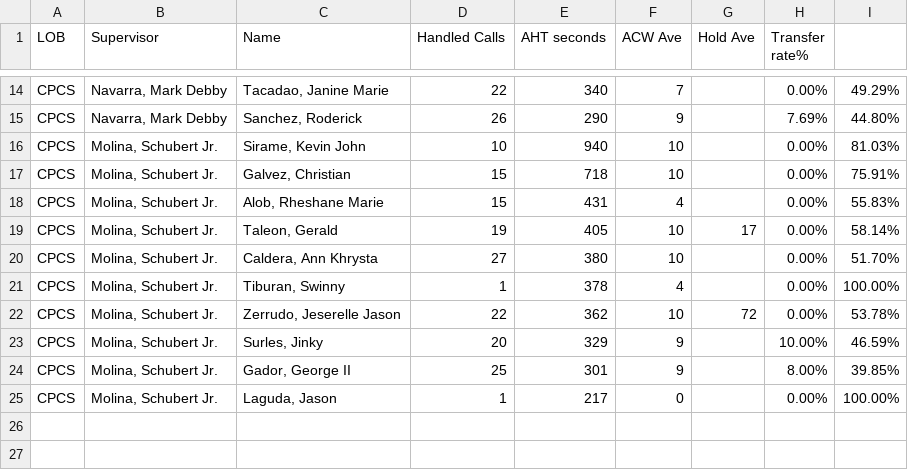
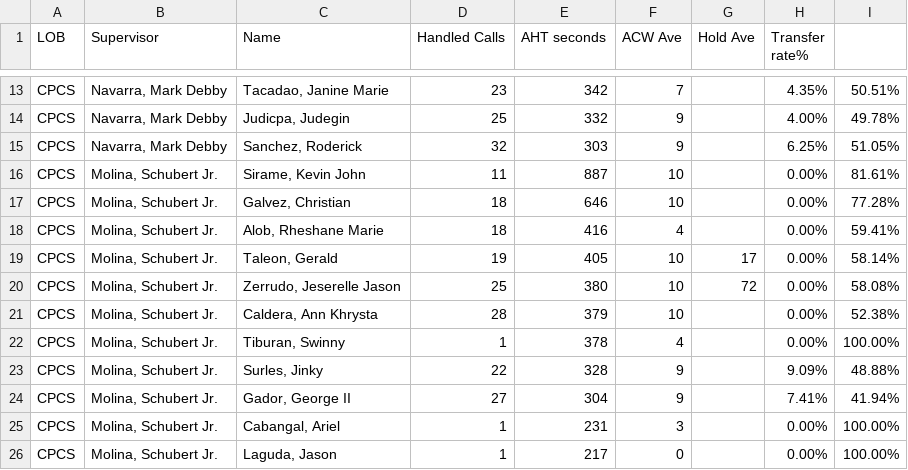
Before and after one commit to mosaicphl/CPCSAHTinterval, a CSV file: cpcs.csv, drawn as a sheet; only a part is shown, gaps mark what is left out; removed rows and columns are numbered as before the commit, all else as after; the diff covers the shown part only; the diff names each change by its address in the sheet, - before the commit and + after, or states it on an @@ line.

```diff
--- a/cpcs.csv
+++ b/cpcs.csv
-D13 (Handled Calls): 22
+D13 (Handled Calls): 23
-E13 (AHT seconds): 340
+E13 (AHT seconds): 342
-H13 (Transfer rate%): 0.00%
+H13 (Transfer rate%): 4.35%
-I13: 49.29%
+I13: 50.51%
+row 14: CPCS | Navarra, Mark Debby | Judicpa, Judegin | 25 | 332 | 9 |  | 4.00% | 49.78%
-D15 (Handled Calls): 26
+D15 (Handled Calls): 32
-E15 (AHT seconds): 290
+E15 (AHT seconds): 303
-H15 (Transfer rate%): 7.69%
+H15 (Transfer rate%): 6.25%
-I15: 44.80%
+I15: 51.05%
-D16 (Handled Calls): 10
+D16 (Handled Calls): 11
-E16 (AHT seconds): 940
+E16 (AHT seconds): 887
-I16: 81.03%
+I16: 81.61%
-D17:D18 (Handled Calls): 15
+D17:D18 (Handled Calls): 18
-E17 (AHT seconds): 718
+E17 (AHT seconds): 646
-I17: 75.91%
+I17: 77.28%
-E18 (AHT seconds): 431
+E18 (AHT seconds): 416
-I18: 55.83%
+I18: 59.41%
+row 20: CPCS | Molina, Schubert Jr. | Zerrudo, Jeserelle Jason | 25 | 380 | 10 | 72 | 0.00% | 58.08%
-D21 (Handled Calls): 27
+D21 (Handled Calls): 28
-E21 (AHT seconds): 380
+E21 (AHT seconds): 379
-I21: 51.70%
+I21: 52.38%
-row 22: CPCS | Molina, Schubert Jr. | Zerrudo, Jeserelle Jason | 22 | 362 | 10 | 72 | 0.00% | 53.78%
-D23 (Handled Calls): 20
+D23 (Handled Calls): 22
-E23 (AHT seconds): 329
+E23 (AHT seconds): 328
-H23 (Transfer rate%): 10.00%
+H23 (Transfer rate%): 9.09%
-I23: 46.59%
+I23: 48.88%
-D24 (Handled Calls): 25
+D24 (Handled Calls): 27
-E24 (AHT seconds): 301
+E24 (AHT seconds): 304
-H24 (Transfer rate%): 8.00%
+H24 (Transfer rate%): 7.41%
-I24: 39.85%
+I24: 41.94%
+row 25: CPCS | Molina, Schubert Jr. | Cabangal, Ariel | 1 | 231 | 3 |  | 0.00% | 100.00%
```
Also changed, not shown: 5 added rows, 6 removed rows and 21 edited cells elsewhere in this file, cpcsAHT.csv.
